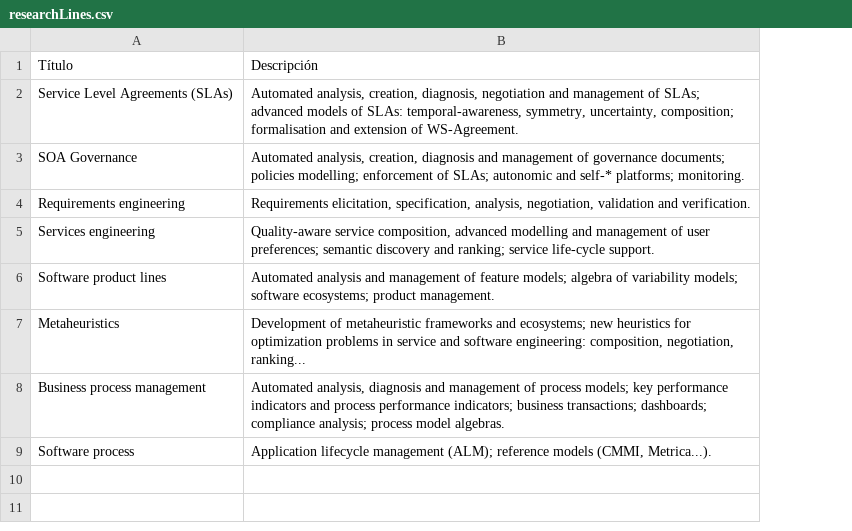
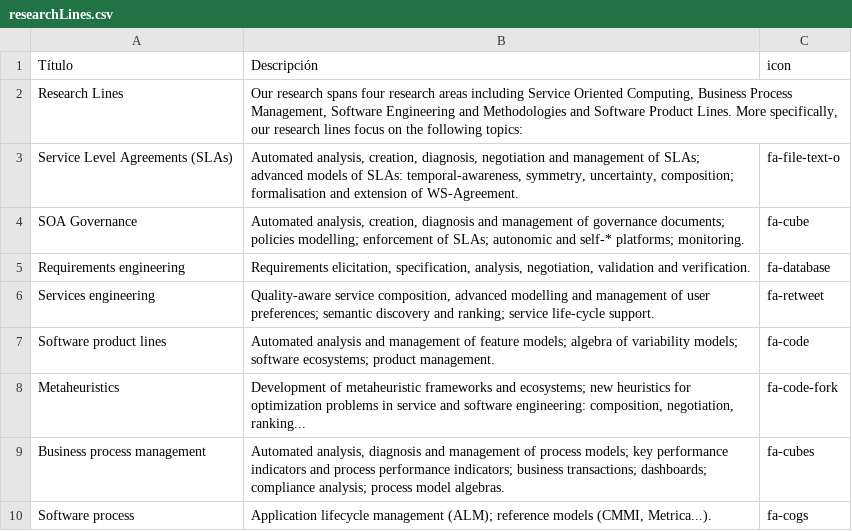
Before and after one commit to CristinaPerea/webisa, a CSV file: researchLines/researchLines.csv, drawn as a sheet; addresses are those after the commit; the diff names each change by its address in the sheet, - before the commit and + after, or states it on an @@ line.

Commit message:
fixes #988, #995
Cambios para que research lines se tome del csv de drive

```diff
--- a/researchLines/researchLines.csv
+++ b/researchLines/researchLines.csv
+column C (icon), rows 3-10: fa-file-text-o | fa-cube | fa-database | fa-retweet | fa-code | fa-code-fork | fa-cubes | fa-cogs
+row 2: Research Lines | Our research spans four research areas including Service Oriented Computing, Business Process Management, Software Engineering and Methodologies and Software Product Lines. More specifically, our research lines focus on the following topics:
```
Also changed, not shown: 2 other files.
